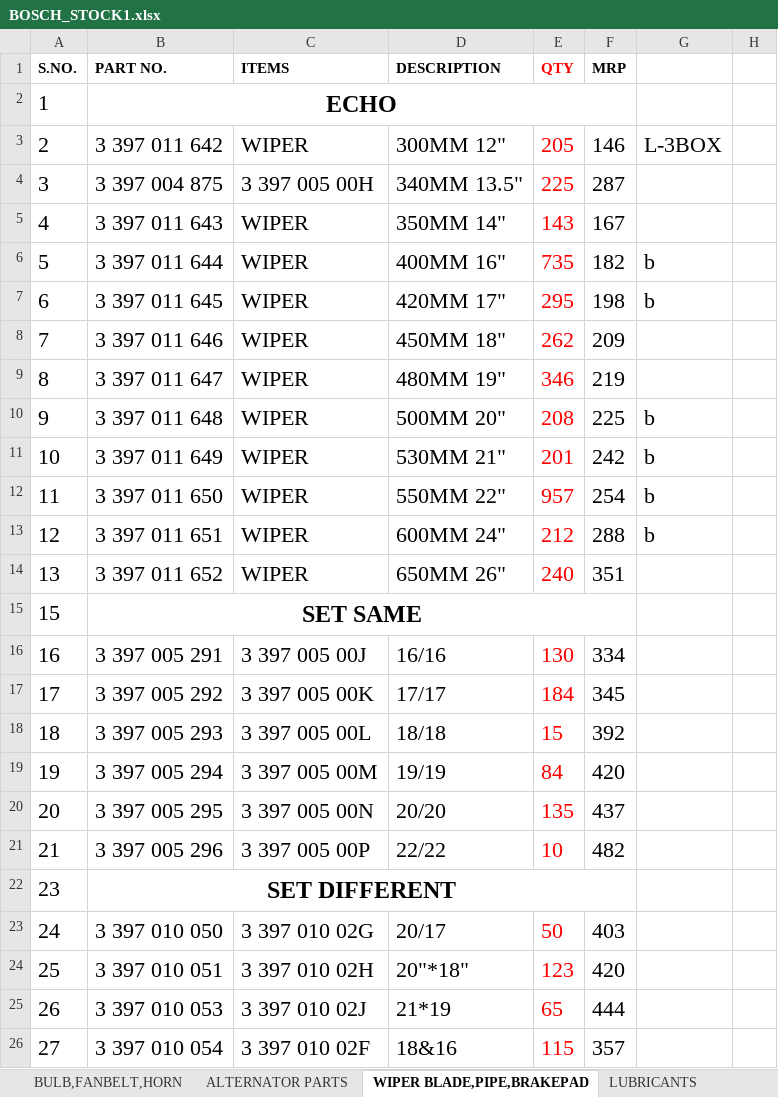
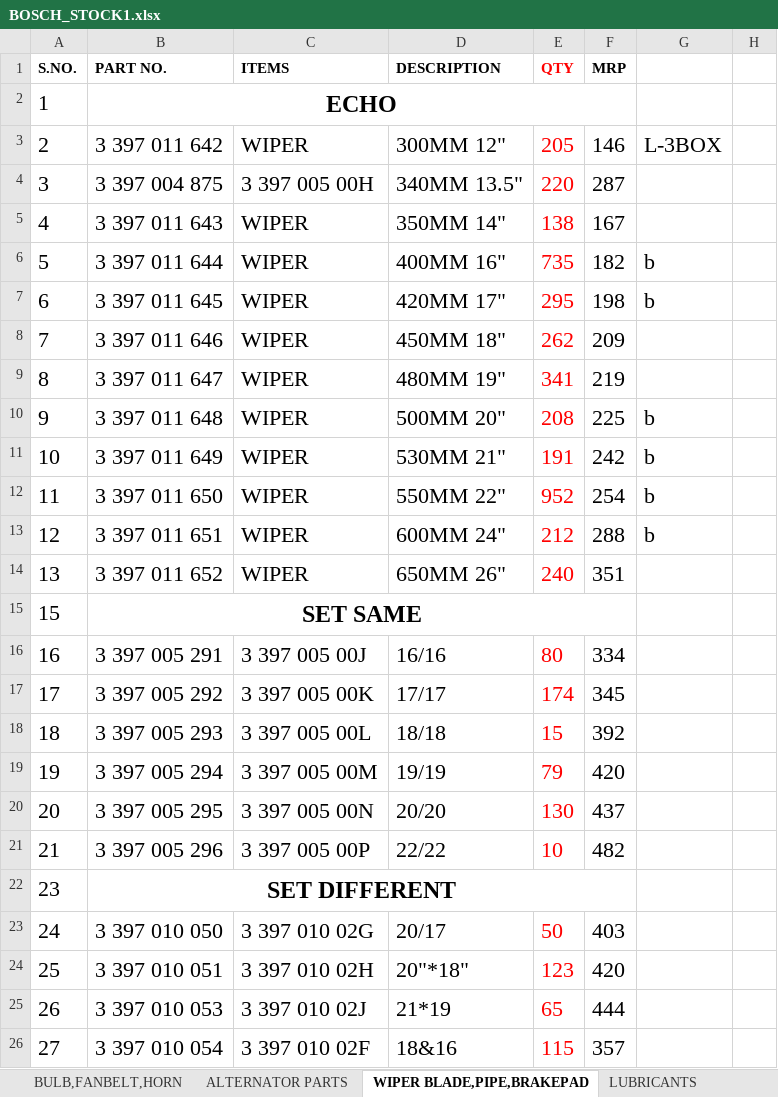
Before and after one commit to piyushh-ai/Update-Stock, an Excel workbook: backend/public/BOSCH_STOCK1.xlsx, sheet WIPER BLADE,PIPE,BRAKEPAD, drawn as a sheet; only a part is shown; values as stored, in another font and other column widths than the file's, no borders; the diff names each change by its address in the sheet, - before the commit and + after, or states it on an @@ line.

```diff
--- a/backend/public/BOSCH_STOCK1.xlsx (sheet WIPER BLADE,PIPE,BRAKEPAD)
+++ b/backend/public/BOSCH_STOCK1.xlsx (sheet WIPER BLADE,PIPE,BRAKEPAD)
-E4 (QTY): 225
+E4 (QTY): 220
-E5 (QTY): 143
+E5 (QTY): 138
-E9 (QTY): 346
+E9 (QTY): 341
-E11 (QTY): 201
+E11 (QTY): 191
-E12 (QTY): 957
+E12 (QTY): 952
-E16 (QTY): 130
+E16 (QTY): 80
-E17 (QTY): 184
+E17 (QTY): 174
-E19 (QTY): 84
+E19 (QTY): 79
-E20 (QTY): 135
+E20 (QTY): 130
```
Also changed, not shown: sheet DIESEL FILTER&OIL FILTER, sheet LUBRICANTS, sheet STARTER PARTS, sheet ALTERNATOR PARTS, sheet COMPONENTS, sheet BULB,FANBELT,HORN, 1 more sheet, backend/public/LUCAS_STOCK.xlsx.
